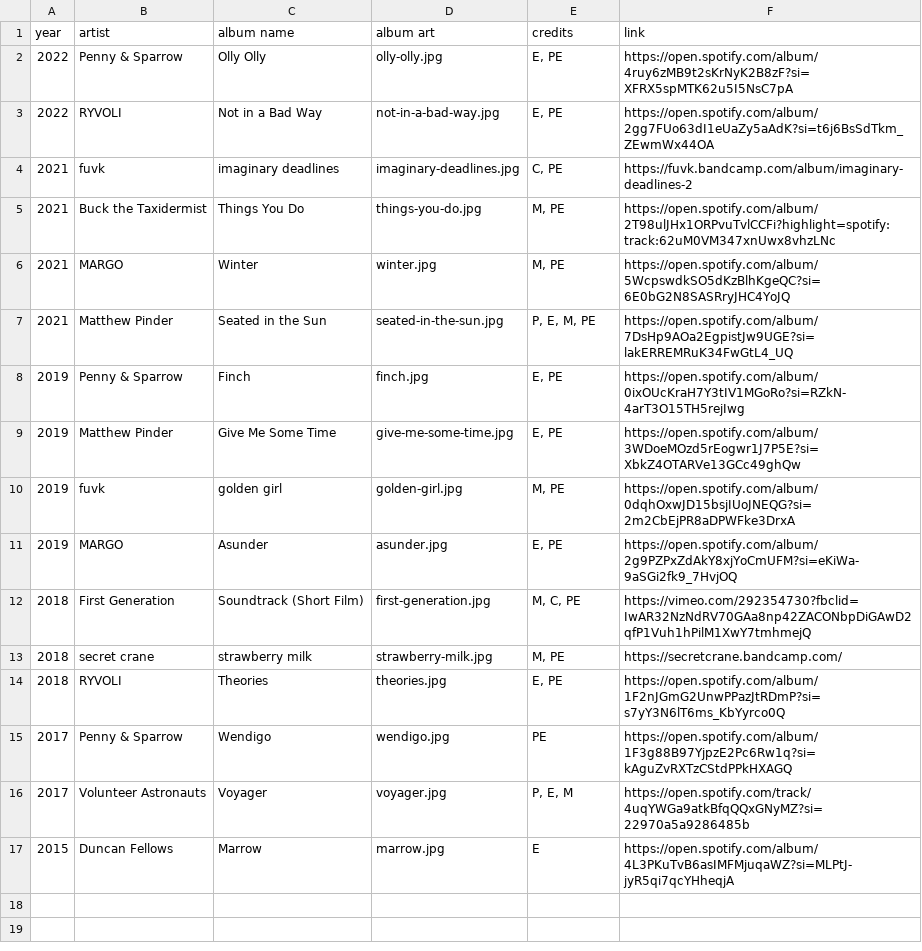
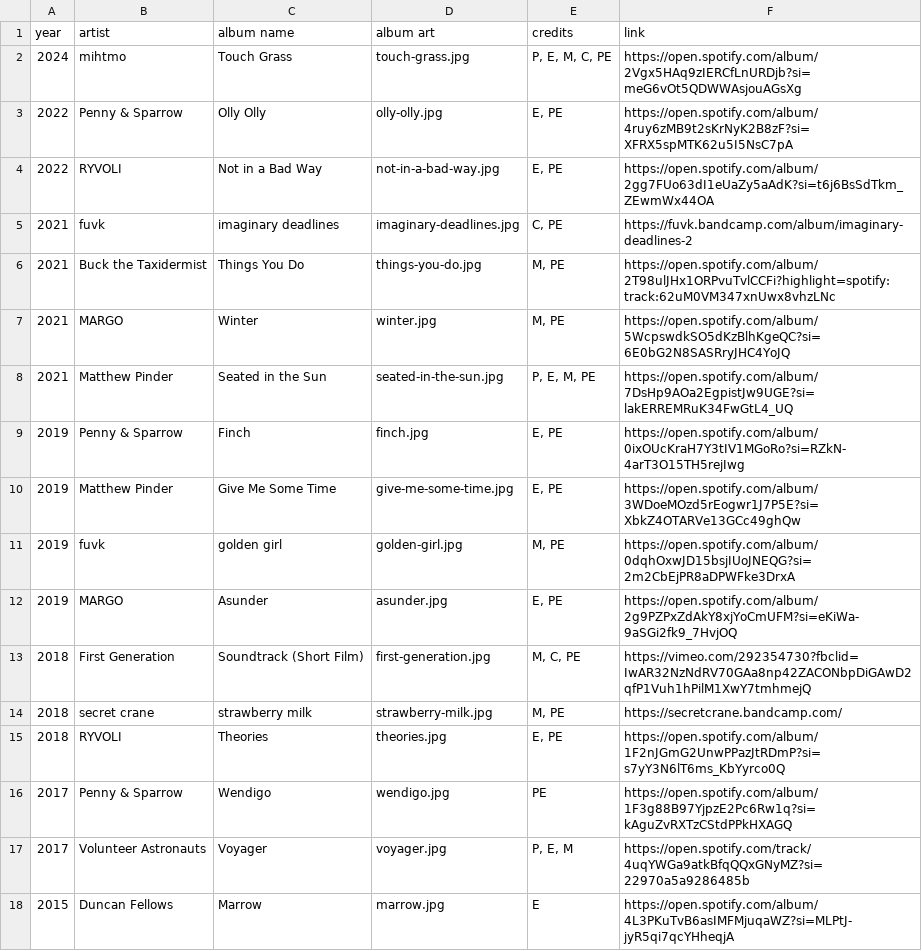
Before and after one commit to mihtmo/mitchwebb.me, a CSV file: frontend/static/select_discography.csv, drawn as a sheet.

Commit message:
added touch grass to discography

```diff
--- a/frontend/static/select_discography.csv
+++ b/frontend/static/select_discography.csv
@@ -1,2 +1,3 @@
 year,artist,album name,album art,credits,link
+2024,mihtmo,Touch Grass,touch-grass.jpg,"P, E, M, C, PE",https://open.spotify.com/album/2Vgx5HAq9zIERCfLnURDjb?si=meG6vOt5QDWWAsjouAGsXg
 2022,Penny & Sparrow,Olly Olly,olly-olly.jpg,"E, PE",https://open.spotify.com/album/4ruy6zMB9t2sKrNyK2B8zF?si=XFRX5spMTK62u5I5NsC7pA
```
Also changed, not shown: 3 other files.
